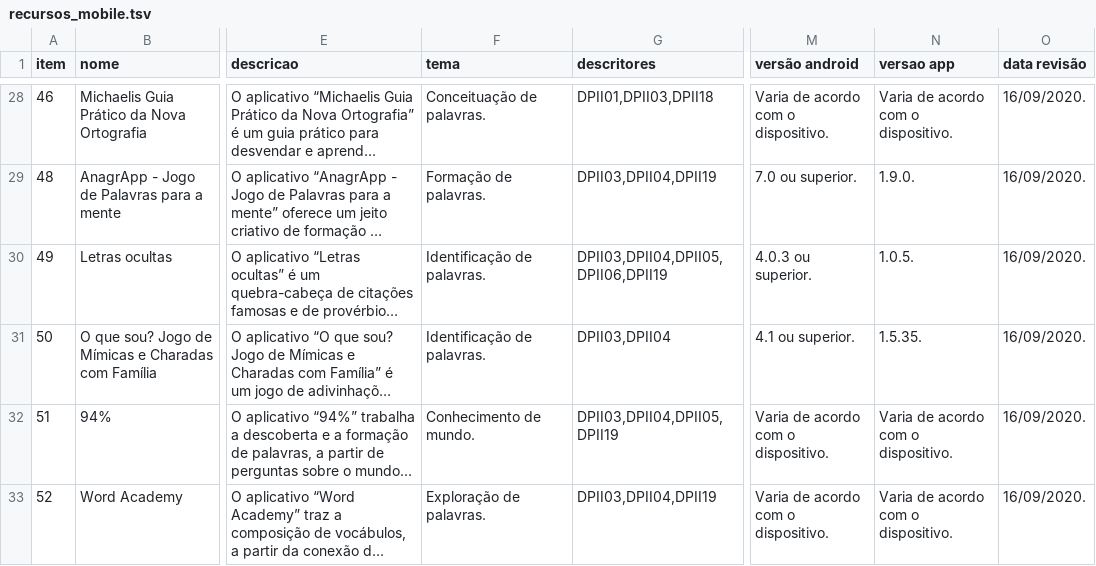
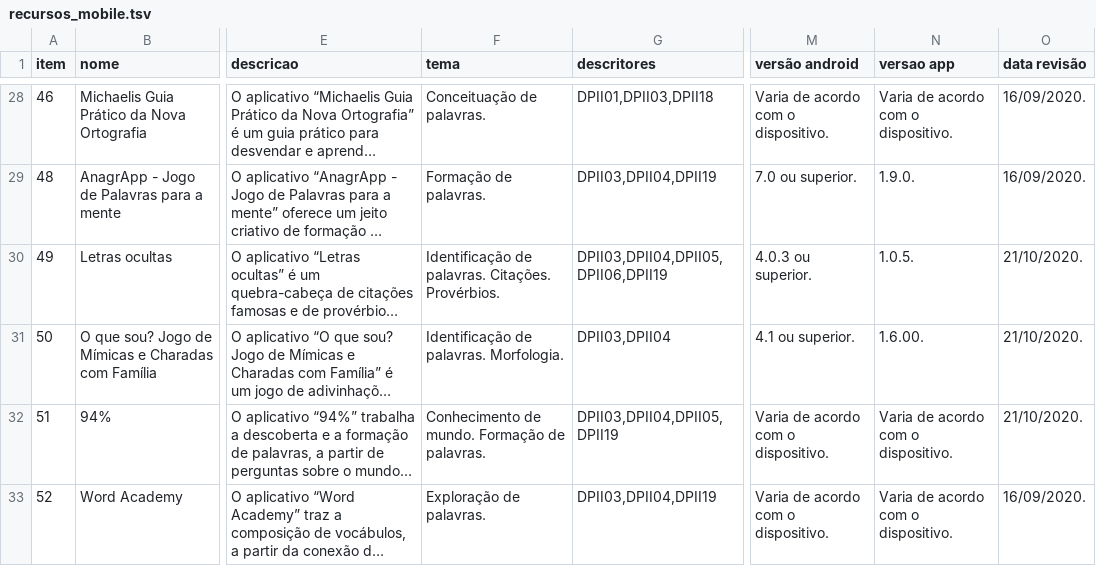
Before and after one commit to carlosmatheusdek/athena, a TSV file: data/recursos_mobile.tsv, drawn as a sheet; only a part is shown, gaps mark what is left out; long unchanged cells end in …; the diff covers the shown part only; the diff names each change by its address in the sheet, - before the commit and + after, or states it on an @@ line.

```diff
--- a/data/recursos_mobile.tsv
+++ b/data/recursos_mobile.tsv
-F30 (tema): Identificação de palavras.
+F30 (tema): Identificação de palavras. Citações. Provérbios.
-O30:O32 (data revisão): 16/09/2020.
+O30:O32 (data revisão): 21/10/2020.
-F31 (tema): Identificação de palavras.
+F31 (tema): Identificação de palavras. Morfologia.
-N31 (versao app): 1.5.35.
+N31 (versao app): 1.6.00.
-F32 (tema): Conhecimento de mundo.
+F32 (tema): Conhecimento de mundo. Formação de palavras.
```
Also changed, not shown: 28 edited cells elsewhere in this file, data/recursos_pc.tsv.
